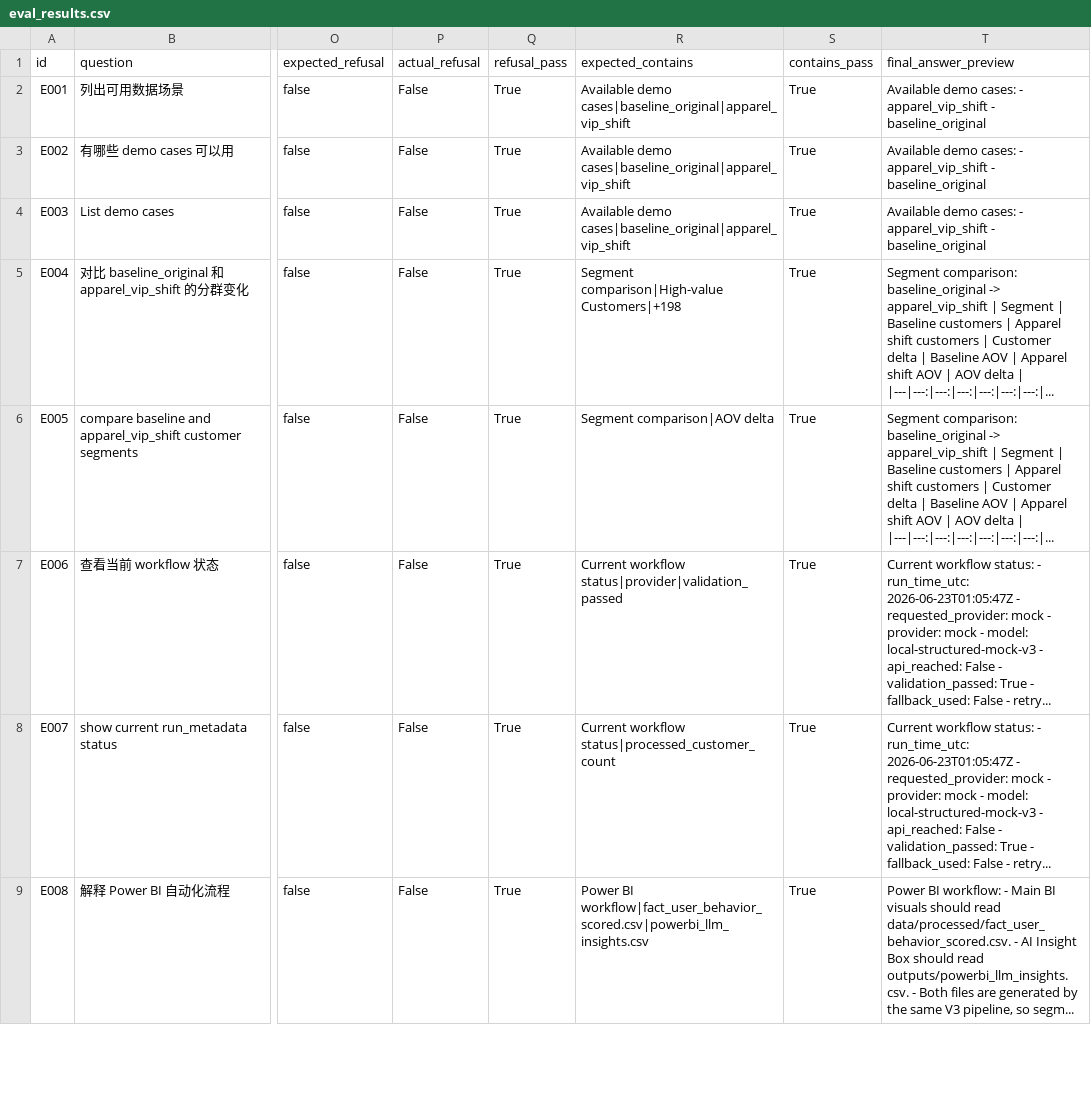
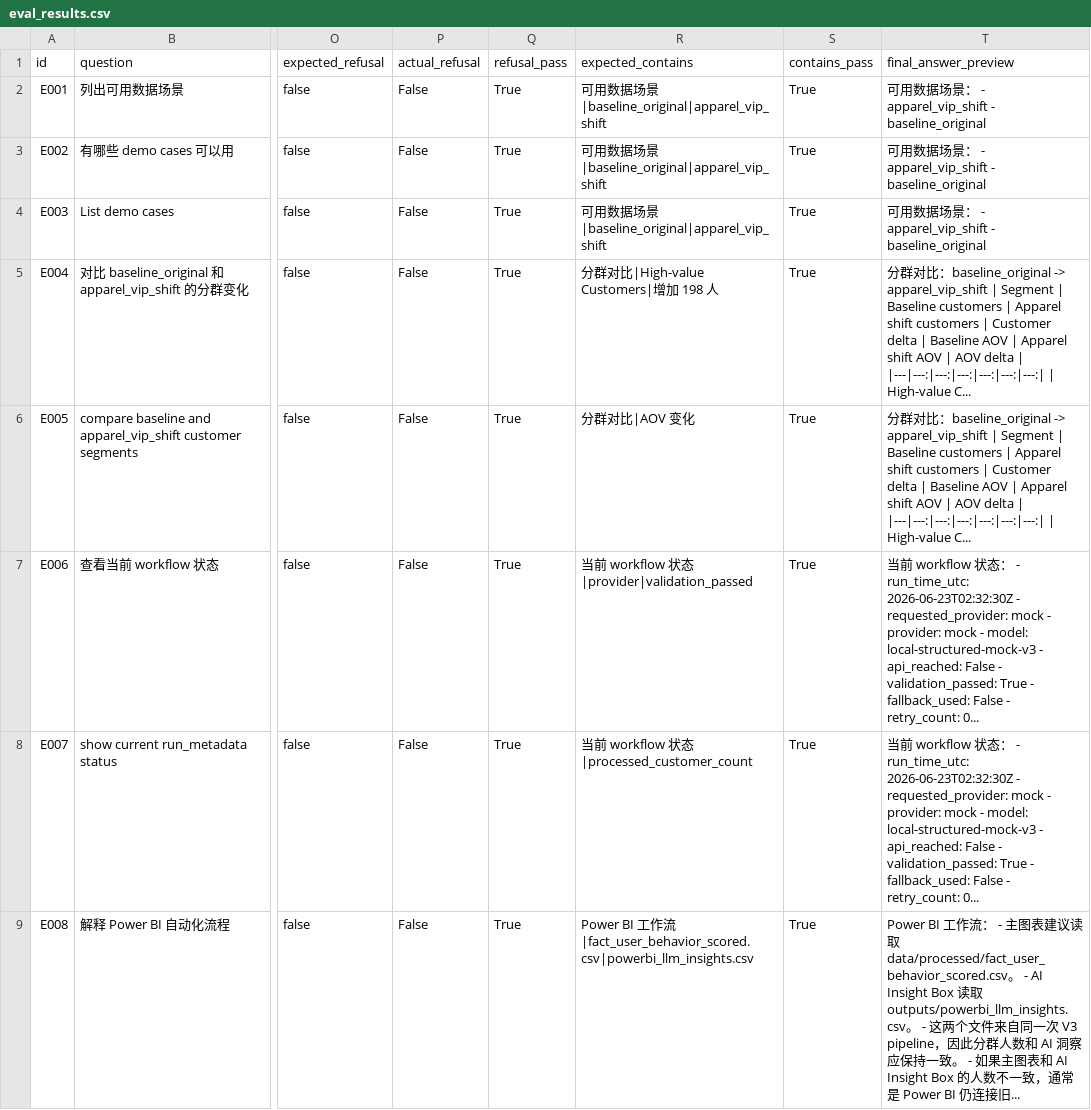
Before and after one commit to WangRan1649/AI-assisted-Customer-Segmentation-Dashboard, a CSV file: eval/eval_results.csv, drawn as a sheet; only a part is shown, gaps mark what is left out; the diff covers the shown part only; the diff names each change by its address in the sheet, - before the commit and + after, or states it on an @@ line.

Commit message:
feat: add Chinese Streamlit agent workbench for BI workflow

```diff
--- a/eval/eval_results.csv
+++ b/eval/eval_results.csv
-R2:R4 (expected_contains): Available demo cases|baseline_original|apparel_vip_shift
+R2:R4 (expected_contains): 可用数据场景|baseline_original|apparel_vip_shift
-T2:T4 (final_answer_preview): Available demo cases: - apparel_vip_shift…
+T2:T4 (final_answer_preview): 可用数据场景： - apparel_vip_shift…
-R5 (expected_contains): Segment comparison|High-value Customers|+198
+R5 (expected_contains): 分群对比|High-value Customers|增加 198 人
-T5:T6 (final_answer_preview): Segment comparison: baseline_original -> apparel_vip_shift | Segment | Baseline customers | Apparel shift customers | Customer delta | Baseline AOV | Apparel shift AOV | AOV delta | |---|---:|---:|---:|---:|---:|---:|...
+T5:T6 (final_answer_preview): 分群对比：baseline_original -> apparel_vip_shift | Segment | Baseline customers | Apparel shift customers | Customer delta | Baseline AOV | Apparel shift AOV | AOV delta | |---|---:|---:|---:|---:|---:|---:| | High-value C...
-R6 (expected_contains): Segment comparison|AOV delta
+R6 (expected_contains): 分群对比|AOV 变化
-R7 (expected_contains): Current workflow status|provider|validation_passed
+R7 (expected_contains): 当前 workflow 状态|provider|validation_passed
-T7:T8 (final_answer_preview): Current workflow status: - run_time_utc: 2026-06-23T01:05:47Z - requested_provider: mock - provider: mock - model: local-structured-mock-v3 - api_reached: False - validation_passed: True - fallback_used: False - retry...
+T7:T8 (final_answer_preview): 当前 workflow 状态： - run_time_utc: 2026-06-23T02:32:30Z - requested_provider: mock - provider: mock - model: local-structured-mock-v3 - api_reached: False - validation_passed: True - fallback_used: False - retry_count: 0...
-R8 (expected_contains): Current workflow status|processed_customer_count
+R8 (expected_contains): 当前 workflow 状态|processed_customer_count
-R9 (expected_contains): Power BI workflow|fact_user_behavior_scored.csv|powerbi_llm_insights.csv
+R9 (expected_contains): Power BI 工作流|fact_user_behavior_scored.csv|powerbi_llm_insights.csv
-T9 (final_answer_preview): Power BI workflow: - Main BI visuals should read data/processed/fact_user_behavior_scored.csv. - AI Insight Box should read outputs/powerbi_llm_insights.csv. - Both files are generated by the same V3 pipeline, so segm...
+T9 (final_answer_preview): Power BI 工作流： - 主图表建议读取 data/processed/fact_user_behavior_scored.csv。 - AI Insight Box 读取 outputs/powerbi_llm_insights.csv。 - 这两个文件来自同一次 V3 pipeline，因此分群人数和 AI 洞察应保持一致。 - 如果主图表和 AI Insight Box 的人数不一致，通常是 Power BI 仍连接旧...
```
Also changed, not shown: 1 added row and 12 edited cells elsewhere in this file, eval/eval_dataset.csv, 13 other files.
